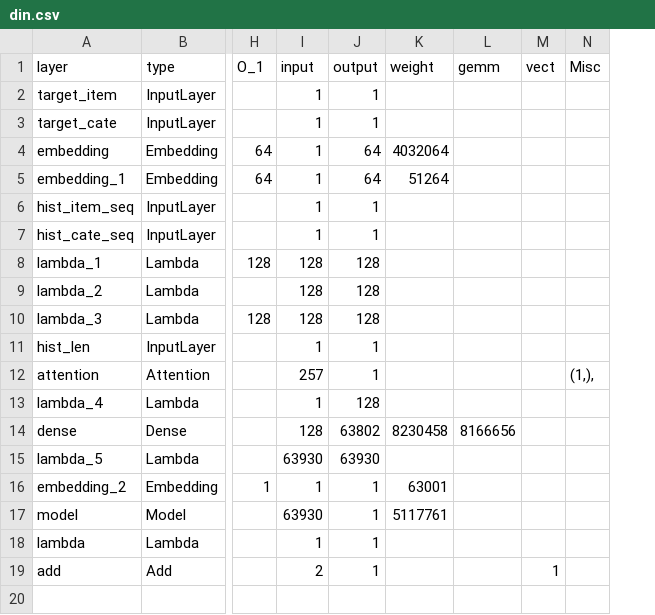
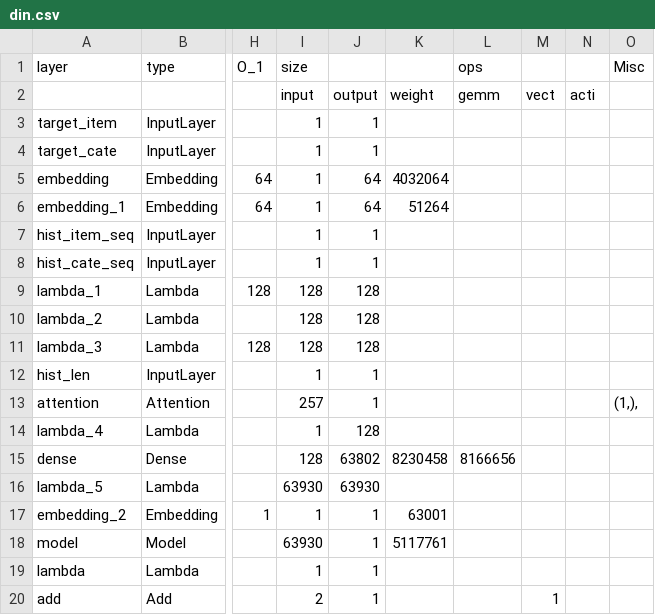
Before and after one commit to alexhegit/NNparser, a CSV file: outputs/tf/din.csv, drawn as a sheet; only a part is shown, gaps mark what is left out; addresses are those after the commit; rows hold the shown columns only; the diff names each change by its address in the sheet, - before the commit and + after, or states it on an @@ line.

```diff
--- a/outputs/tf/din.csv
+++ b/outputs/tf/din.csv
+column N, empty
-I1: input
+I1: size
-J1: output
+J1: (empty)
-K1: weight
+K1: (empty)
-L1: gemm
+L1: ops
-M1: vect
+M1: (empty)
+row 2:  |  |  | input | output | weight | gemm | vect | acti
```
Also changed, not shown: outputs/tf/ResNet50.csv, outputs/tf/bert.csv, 2 other files.
